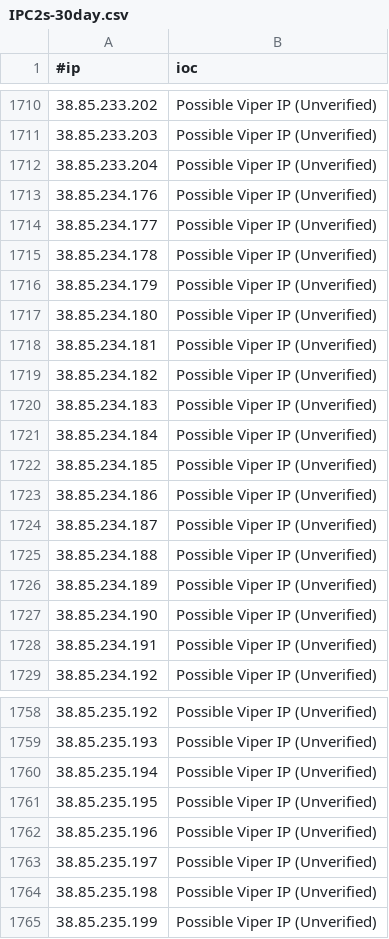
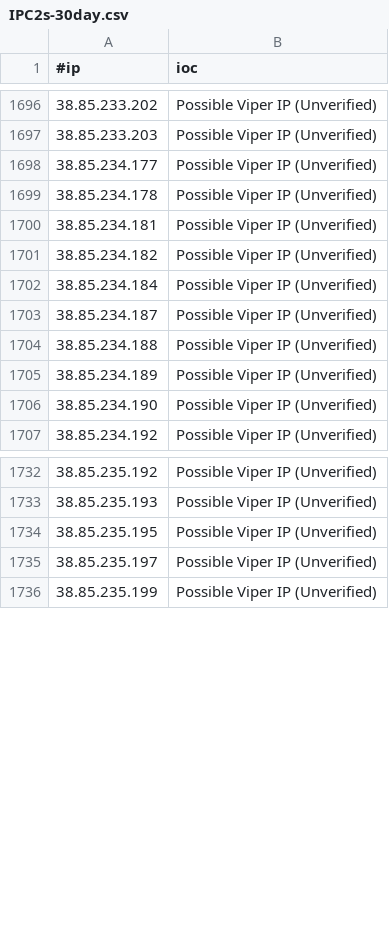
Before and after one commit to beac0n5/C2IntelFeeds, a CSV file: feeds/unverified/IPC2s-30day.csv, drawn as a sheet; only a part is shown, gaps mark what is left out; removed rows and columns are numbered as before the commit, all else as after; the diff covers the shown part only; the diff names each change by its address in the sheet, - before the commit and + after, or states it on an @@ line.

```diff
--- a/feeds/unverified/IPC2s-30day.csv
+++ b/feeds/unverified/IPC2s-30day.csv
-row 1712: 38.85.233.204 | Possible Viper IP (Unverified)
-row 1713: 38.85.234.176 | Possible Viper IP (Unverified)
-row 1716: 38.85.234.179 | Possible Viper IP (Unverified)
-row 1717: 38.85.234.180 | Possible Viper IP (Unverified)
-row 1720: 38.85.234.183 | Possible Viper IP (Unverified)
-row 1722: 38.85.234.185 | Possible Viper IP (Unverified)
-row 1723: 38.85.234.186 | Possible Viper IP (Unverified)
-row 1728: 38.85.234.191 | Possible Viper IP (Unverified)
-row 1760: 38.85.235.194 | Possible Viper IP (Unverified)
-row 1762: 38.85.235.196 | Possible Viper IP (Unverified)
-row 1764: 38.85.235.198 | Possible Viper IP (Unverified)
```
Also changed, not shown: 20 added rows and 64 removed rows elsewhere in this file, feeds/DNSC2Domains-30day.csv, feeds/unverified/IPC2s.csv, 3 other files.
